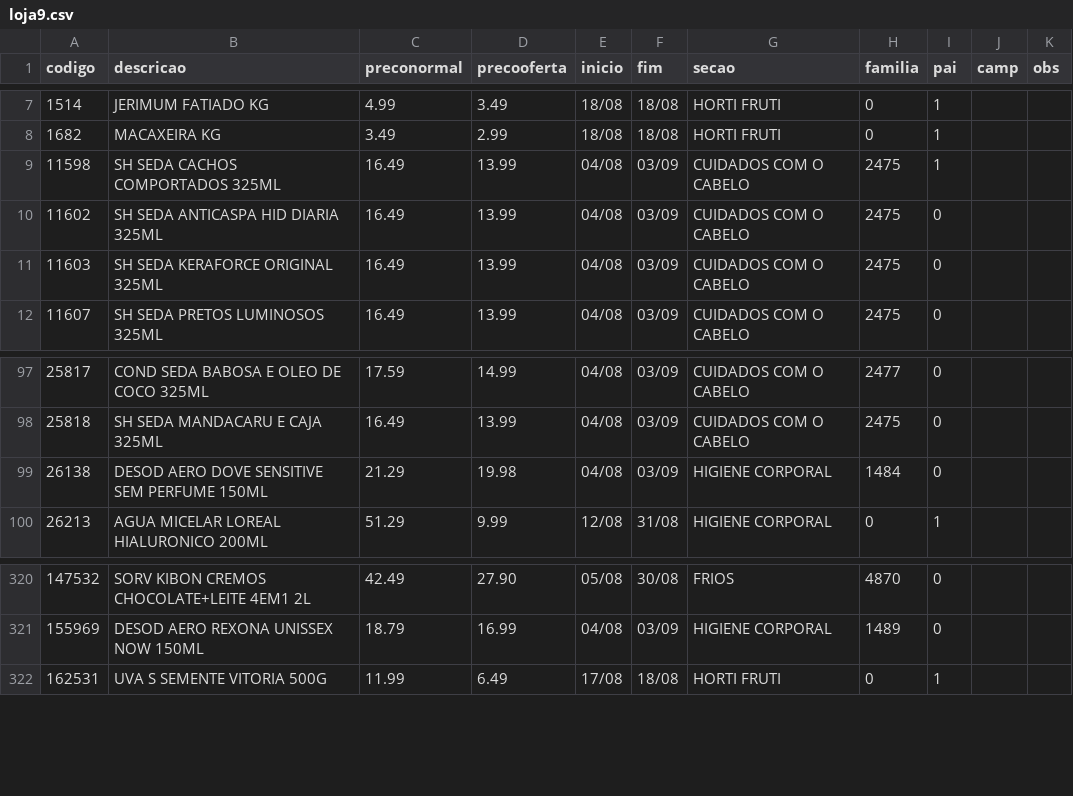
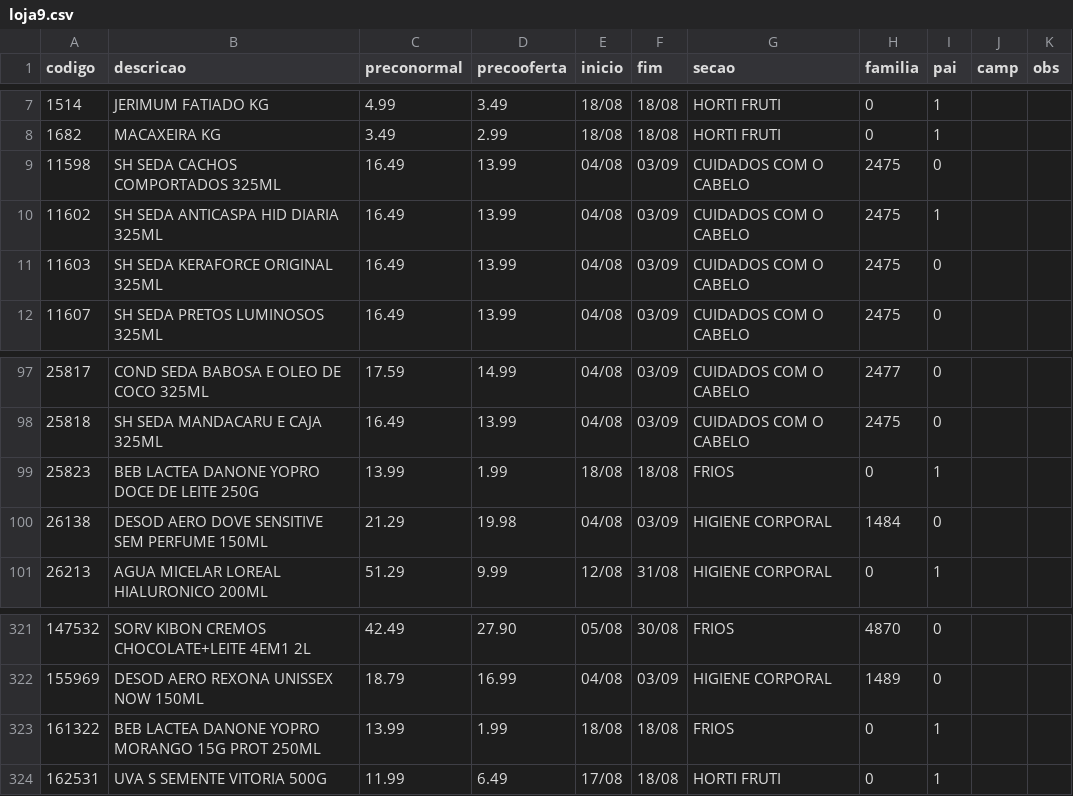
Before and after one commit to luciano504/placas, a CSV file: data/loja9.csv, drawn as a sheet; only a part is shown, gaps mark what is left out.

```diff
--- a/data/loja9.csv
+++ b/data/loja9.csv
@@ -8,4 +8,4 @@ codigo,descricao,preconormal,precooferta,inicio,fim,secao,familia,pai,camp,obs
 1682,MACAXEIRA KG,3.49,2.99,18/08,18/08,HORTI FRUTI,0,1,,
-11598,SH SEDA CACHOS COMPORTADOS 325ML,16.49,13.99,04/08,03/09,CUIDADOS COM O CABELO,2475,1,,
-11602,SH SEDA ANTICASPA HID DIARIA 325ML,16.49,13.99,04/08,03/09,CUIDADOS COM O CABELO,2475,0,,
+11598,SH SEDA CACHOS COMPORTADOS 325ML,16.49,13.99,04/08,03/09,CUIDADOS COM O CABELO,2475,0,,
+11602,SH SEDA ANTICASPA HID DIARIA 325ML,16.49,13.99,04/08,03/09,CUIDADOS COM O CABELO,2475,1,,
 11603,SH SEDA KERAFORCE ORIGINAL 325ML,16.49,13.99,04/08,03/09,CUIDADOS COM O CABELO,2475,0,,
@@ -98,2 +98,3 @@ codigo,descricao,preconormal,precooferta,inicio,fim,secao,familia,pai,camp,obs
 25818,SH SEDA MANDACARU E CAJA 325ML,16.49,13.99,04/08,03/09,CUIDADOS COM O CABELO,2475,0,,
+25823,BEB LACTEA DANONE YOPRO DOCE DE LEITE 250G,13.99,1.99,18/08,18/08,FRIOS,0,1,,
 26138,DESOD AERO DOVE SENSITIVE SEM PERFUME 150ML,21.29,19.98,04/08,03/09,HIGIENE CORPORAL,1484,0,,
@@ -321,2 +322,3 @@ codigo,descricao,preconormal,precooferta,inicio,fim,secao,familia,pai,camp,obs
 155969,DESOD AERO REXONA UNISSEX NOW 150ML,18.79,16.99,04/08,03/09,HIGIENE CORPORAL,1489,0,,
+161322,BEB LACTEA DANONE YOPRO MORANGO 15G PROT 250ML,13.99,1.99,18/08,18/08,FRIOS,0,1,,
 162531,UVA S  SEMENTE VITORIA 500G,11.99,6.49,17/08,18/08,HORTI FRUTI,0,1,,
```
Also changed, not shown: data/loja1.csv, data/loja2.csv, 5 other files.
